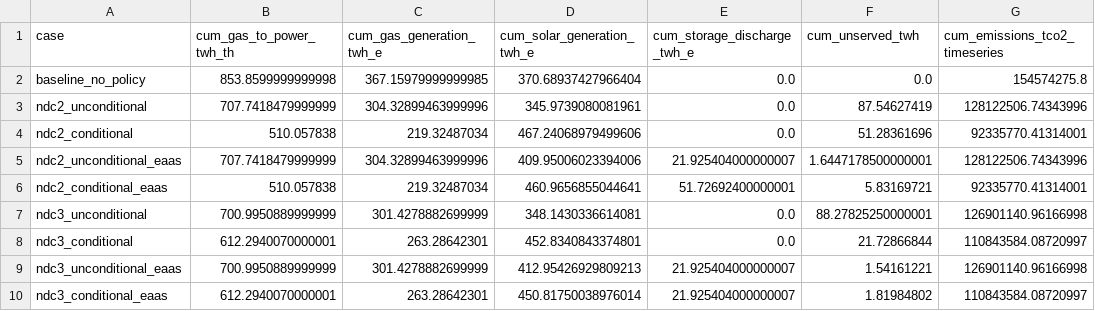
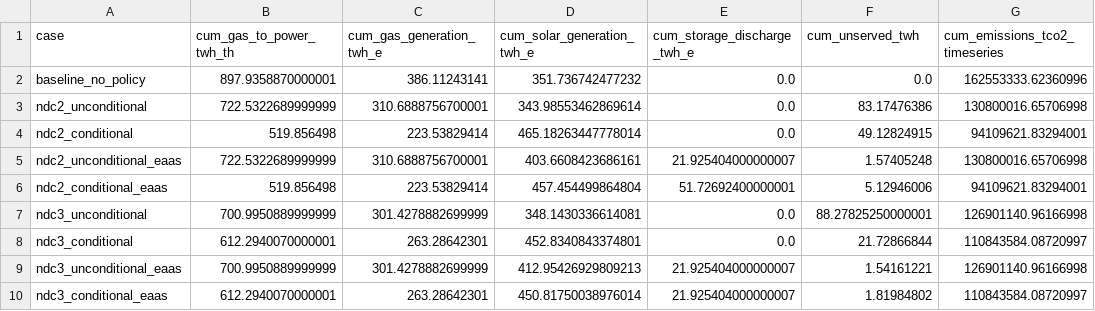
Before and after one commit to I-Sobe/gas-solar-ndc-planning-nigeria, a CSV file: results/phase8/decomposition_table.csv, drawn as a sheet.

```diff
--- a/results/phase8/decomposition_table.csv
+++ b/results/phase8/decomposition_table.csv
@@ -1,7 +1,7 @@
 case,cum_gas_to_power_twh_th,cum_gas_generation_twh_e,cum_solar_generation_twh_e,cum_storage_discharge_twh_e,cum_unserved_twh,cum_emissions_tco2_timeseries
-baseline_no_policy,853.8599999999998,367.15979999999985,370.68937427966404,0.0,0.0,154574275.8
-ndc2_unconditional,707.7418479999999,304.32899463999996,345.9739080081961,0.0,87.54627419,128122506.74343996
-ndc2_conditional,510.057838,219.32487034,467.24068979499606,0.0,51.28361696,92335770.41314001
-ndc2_unconditional_eaas,707.7418479999999,304.32899463999996,409.95006023394006,21.925404000000007,1.6447178500000001,128122506.74343996
-ndc2_conditional_eaas,510.057838,219.32487034,460.9656855044641,51.72692400000001,5.83169721,92335770.41314001
+baseline_no_policy,897.9358870000001,386.11243141,351.736742477232,0.0,0.0,162553333.62360996
+ndc2_unconditional,722.5322689999999,310.6888756700001,343.98553462869614,0.0,83.17476386,130800016.65706998
+ndc2_conditional,519.856498,223.53829414,465.18263447778014,0.0,49.12824915,94109621.83294001
+ndc2_unconditional_eaas,722.5322689999999,310.6888756700001,403.6608423686161,21.925404000000007,1.57405248,130800016.65706998
+ndc2_conditional_eaas,519.856498,223.53829414,457.454499864804,51.72692400000001,5.12946006,94109621.83294001
 ndc3_unconditional,700.9950889999999,301.4278882699999,348.1430336614081,0.0,88.27825250000001,126901140.96166998
```
Also changed, not shown: results/monte_carlo/monte_carlo_summary.csv, results/phase8/eaas_financing_gap.csv, 22 other files.
